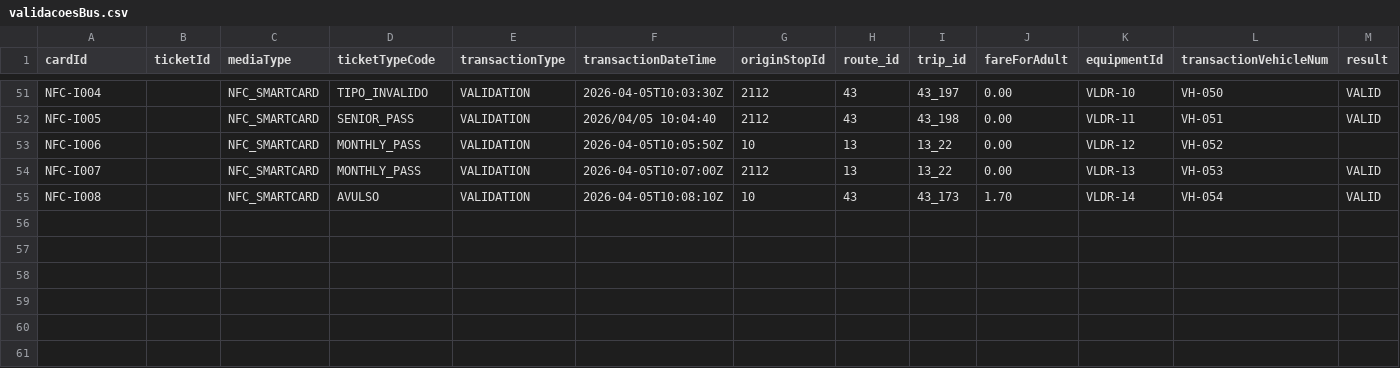
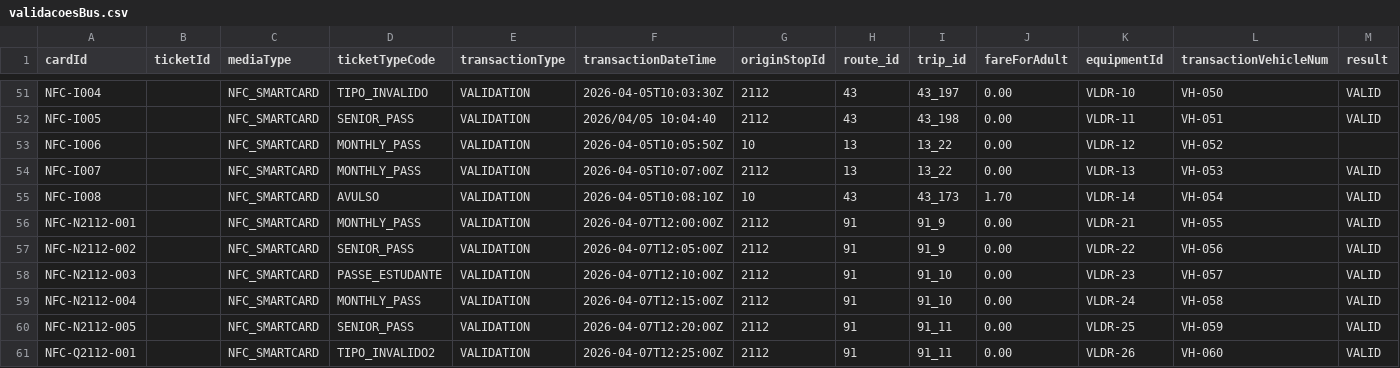
Before and after one commit to miguelaz7/Teste-Deploy, a CSV file: demo/src/main/resources/validacoesBus.csv, drawn as a sheet; only a part is shown, gaps mark what is left out; rows hold the shown columns only; the diff names each change by its address in the sheet, - before the commit and + after, or states it on an @@ line.

```diff
--- a/demo/src/main/resources/validacoesBus.csv
+++ b/demo/src/main/resources/validacoesBus.csv
+row 56: NFC-N2112-001 |  | NFC_SMARTCARD | MONTHLY_PASS | VALIDATION | 2026-04-07T12:00:00Z | 2112 | 91 | 91_9 | 0.00 | VLDR-21 | VH-055 | VALID
+row 57: NFC-N2112-002 |  | NFC_SMARTCARD | SENIOR_PASS | VALIDATION | 2026-04-07T12:05:00Z | 2112 | 91 | 91_9 | 0.00 | VLDR-22 | VH-056 | VALID
+row 58: NFC-N2112-003 |  | NFC_SMARTCARD | PASSE_ESTUDANTE | VALIDATION | 2026-04-07T12:10:00Z | 2112 | 91 | 91_10 | 0.00 | VLDR-23 | VH-057 | VALID
+row 59: NFC-N2112-004 |  | NFC_SMARTCARD | MONTHLY_PASS | VALIDATION | 2026-04-07T12:15:00Z | 2112 | 91 | 91_10 | 0.00 | VLDR-24 | VH-058 | VALID
+row 60: NFC-N2112-005 |  | NFC_SMARTCARD | SENIOR_PASS | VALIDATION | 2026-04-07T12:20:00Z | 2112 | 91 | 91_11 | 0.00 | VLDR-25 | VH-059 | VALID
+row 61: NFC-Q2112-001 |  | NFC_SMARTCARD | TIPO_INVALIDO2 | VALIDATION | 2026-04-07T12:25:00Z | 2112 | 91 | 91_11 | 0.00 | VLDR-26 | VH-060 | VALID
```
Also changed, not shown: 1 other file.
